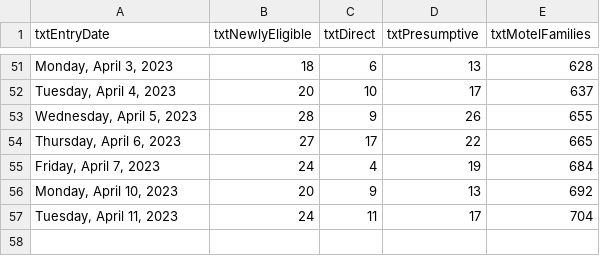
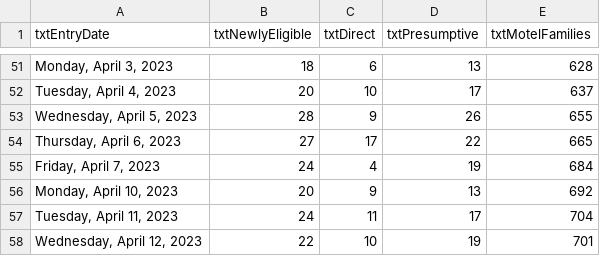
Before and after one commit to BostonGlobe/nr-scraper-housing-stabiliation-data, a CSV file: data/housing-stabilization.csv, drawn as a sheet; only a part is shown, gaps mark what is left out.

```diff
--- a/data/housing-stabilization.csv
+++ b/data/housing-stabilization.csv
@@ -57 +57,2 @@ txtEntryDate,txtNewlyEligible,txtDirect,txtPresumptive,txtMotelFamilies
 "Tuesday, April 11, 2023",24,11,17,704
+"Wednesday, April 12, 2023",22,10,19,701
```
